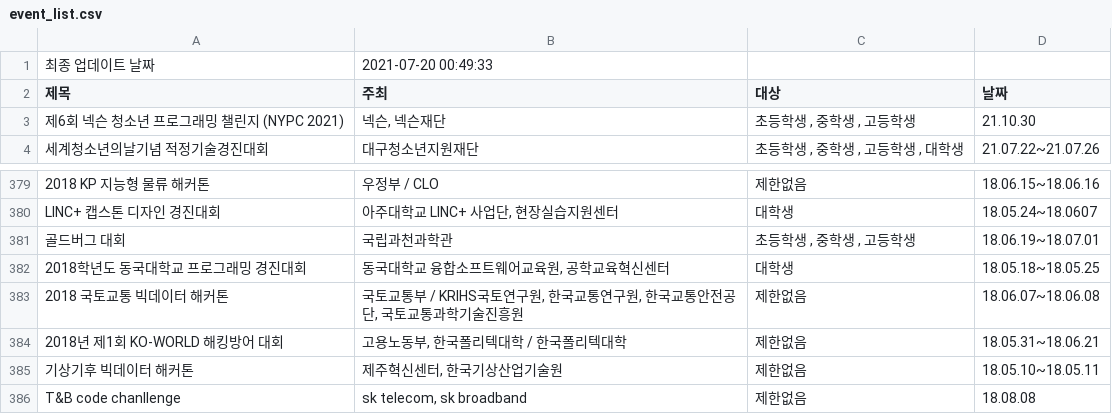
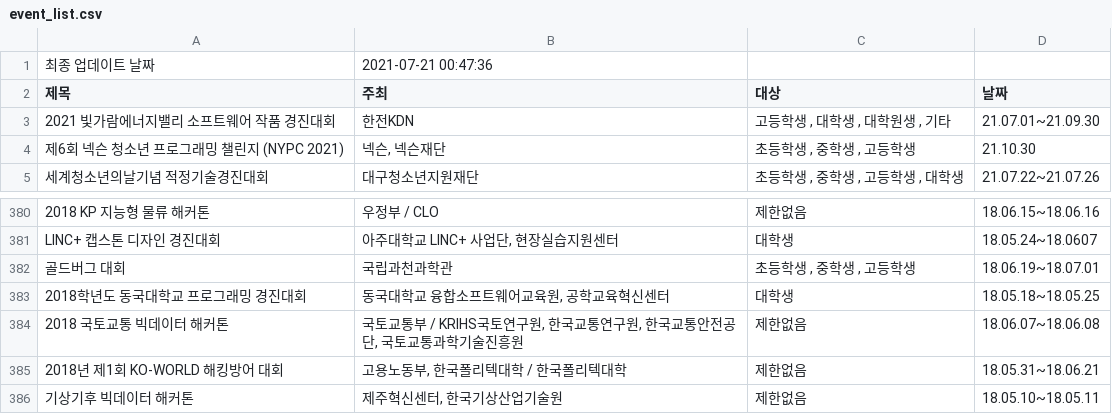
Before and after one commit to shinequasar/web-crawler, a CSV file: event_list.csv, drawn as a sheet; only a part is shown, gaps mark what is left out.

Commit message:
Auto - Update Event data with Crawler

```diff
--- a/event_list.csv
+++ b/event_list.csv
@@ -1,3 +1,6 @@
-최종 업데이트 날짜,2021-07-20 00:49:33
+최종 업데이트 날짜,2021-07-21 00:47:36
 제목,주최,대상,날짜
+2021 빛가람에너지밸리 소프트웨어 작품 경진대회    ,  한전KDN,"
+																									고등학생									,																	대학생									,																	대학원생									,																	기타","
+																	21.07.01~21.09.30															"
 제6회 넥슨 청소년 프로그래밍 챌린지 (NYPC 2021),"  넥슨, 넥슨재단","
@@ -1151,4 +1154 @@ LINC+ 캡스톤 디자인 경진대회,"  아주대학교 LINC+ 사업단, 현
 																	18.05.10~18.05.11															"
-T&B code chanllenge,"  sk telecom, sk broadband","
-																									제한없음","
-																	18.08.08															"
```
